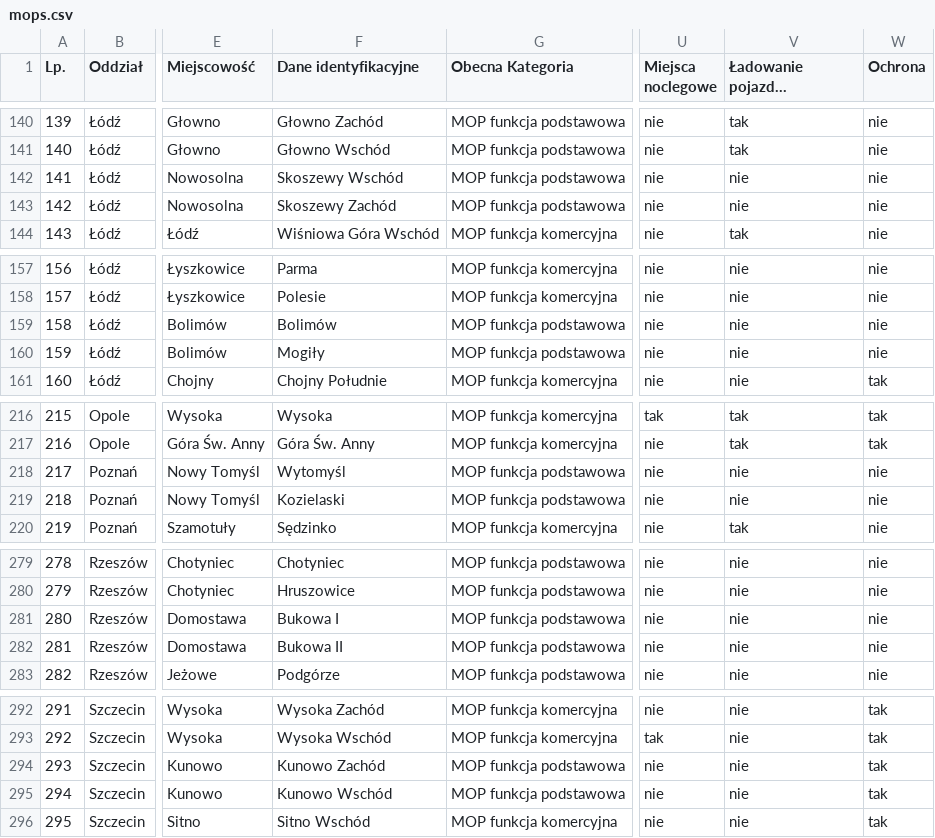
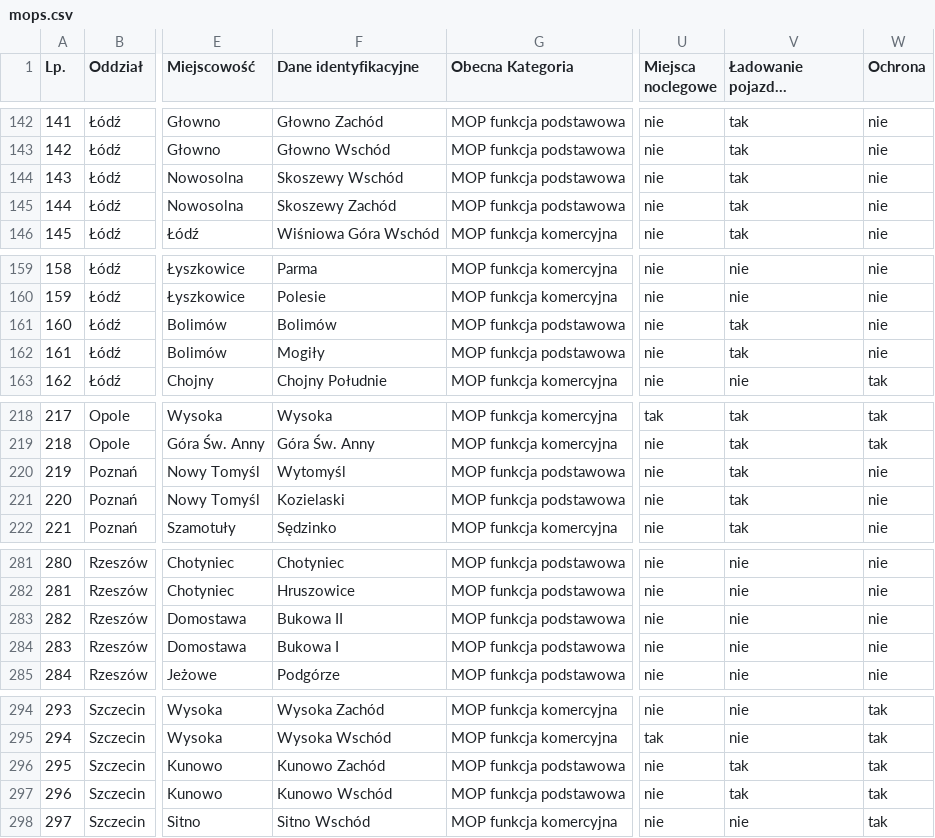
Before and after one commit to Marchuck/geojson-data, a CSV file: mops.csv, drawn as a sheet; only a part is shown, gaps mark what is left out; long unchanged cells end in …; addresses are those after the commit; the diff covers the shown part only; the diff names each change by its address in the sheet, - before the commit and + after, or states it on an @@ line.

```diff
--- a/mops.csv
+++ b/mops.csv
@@ column A (Lp.) renumbered from row 97 down @@
-V144:V145 (Ładowanie pojazdów elektrycznych): nie
+V144:V145 (Ładowanie pojazdów elektrycznych): tak
-V161:V162 (Ładowanie pojazdów elektrycznych): nie
+V161:V162 (Ładowanie pojazdów elektrycznych): tak
-V220:V221 (Ładowanie pojazdów elektrycznych): nie
+V220:V221 (Ładowanie pojazdów elektrycznych): tak
-F283 (Dane identyfikacyjne): Bukowa I
+F283 (Dane identyfikacyjne): Bukowa II
-F284 (Dane identyfikacyjne): Bukowa II
+F284 (Dane identyfikacyjne): Bukowa I
-V296:V297 (Ładowanie pojazdów elektrycznych): nie
+V296:V297 (Ładowanie pojazdów elektrycznych): tak
```
Also changed, not shown: 2 added rows and 66 edited cells elsewhere in this file, 1 other file.
